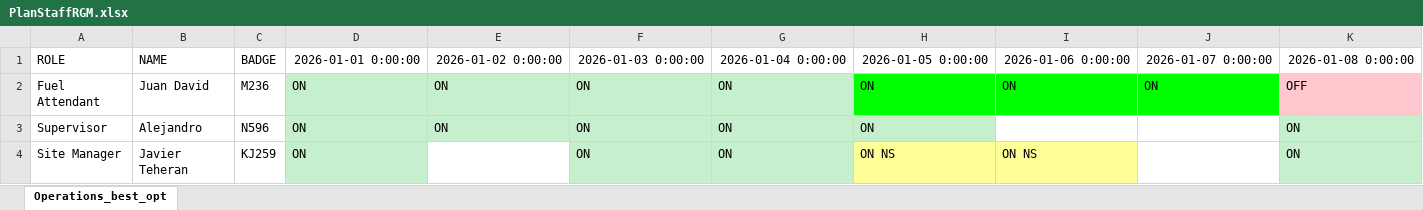
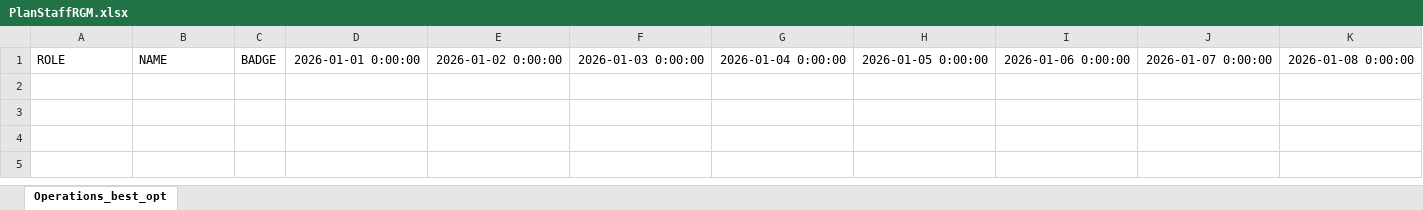
Before and after one commit to joseggch15/inboundoutbound, an Excel workbook: PlanStaffRGM.xlsx, sheet Operations_best_opt, drawn as a sheet; only a part is shown; values as stored, in another font and other column widths than the file's, no borders; rows hold the shown columns only; the diff names each change by its address in the sheet, - before the commit and + after, or states it on an @@ line.

```diff
--- a/PlanStaffRGM.xlsx (sheet Operations_best_opt)
+++ b/PlanStaffRGM.xlsx (sheet Operations_best_opt)
-row 2: Fuel Attendant | Juan David | M236 | ON | ON | ON | ON | ON | ON | ON | OFF
-row 3: Supervisor | Alejandro | N596 | ON | ON | ON | ON | ON |  |  | ON
-row 4: Site Manager | Javier Teheran | KJ259 | ON |  | ON | ON | ON NS | ON NS |  | ON
```
Also changed, not shown: PlanStaffNewmont.xlsx, 2 other files.
